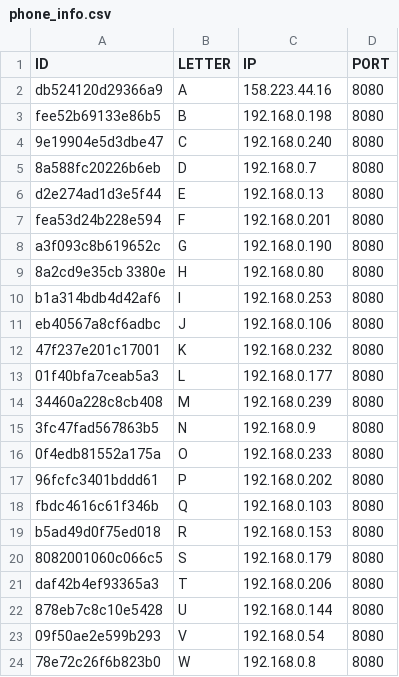
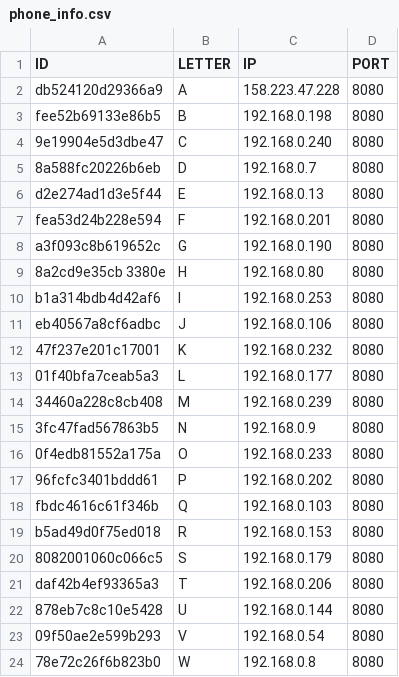
Before and after one commit to mirkofebbo/PUPIL_COM, a CSV file: data/phone_info.csv, drawn as a sheet.

```diff
--- a/data/phone_info.csv
+++ b/data/phone_info.csv
@@ -1,3 +1,3 @@
 ID,LETTER,IP,PORT
-db524120d29366a9,A,158.223.44.16,8080
+db524120d29366a9,A,158.223.47.228,8080
 fee52b69133e86b5,B,192.168.0.198,8080
```
Also changed, not shown: data/2023-07-10.csv, 3 other files.
